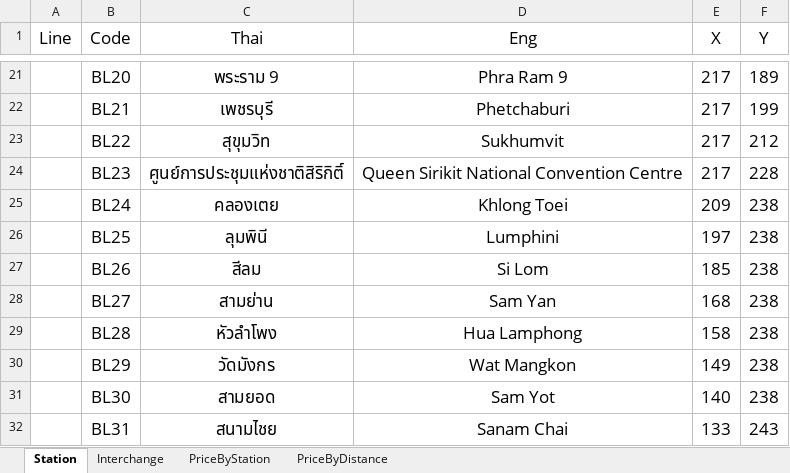
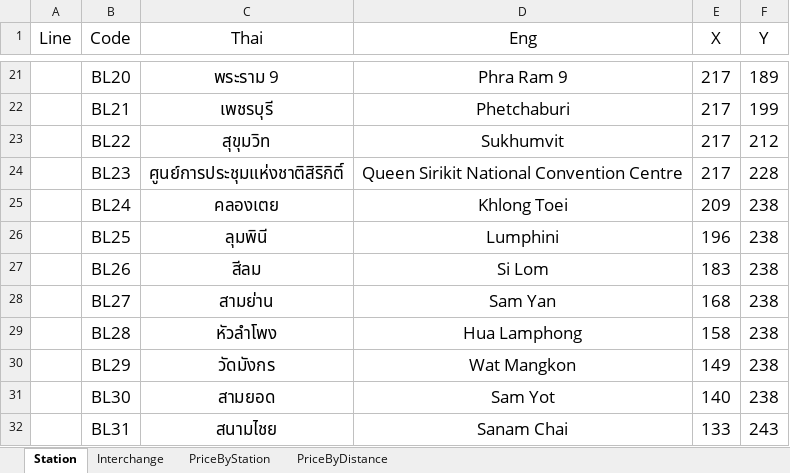
Before and after one commit to MeowSky49887/PointastColab, an Excel workbook: MetroDatabase.xlsx, sheet Station, drawn as a sheet; only a part is shown, gaps mark what is left out; values as stored, in another font and other column widths than the file's, no borders; the diff names each change by its address in the sheet, - before the commit and + after, or states it on an @@ line.

Commit message:
Add files via upload

```diff
--- a/MetroDatabase.xlsx (sheet Station)
+++ b/MetroDatabase.xlsx (sheet Station)
-E26 (X): 197
+E26 (X): 196
-E27 (X): 185
+E27 (X): 183
```
